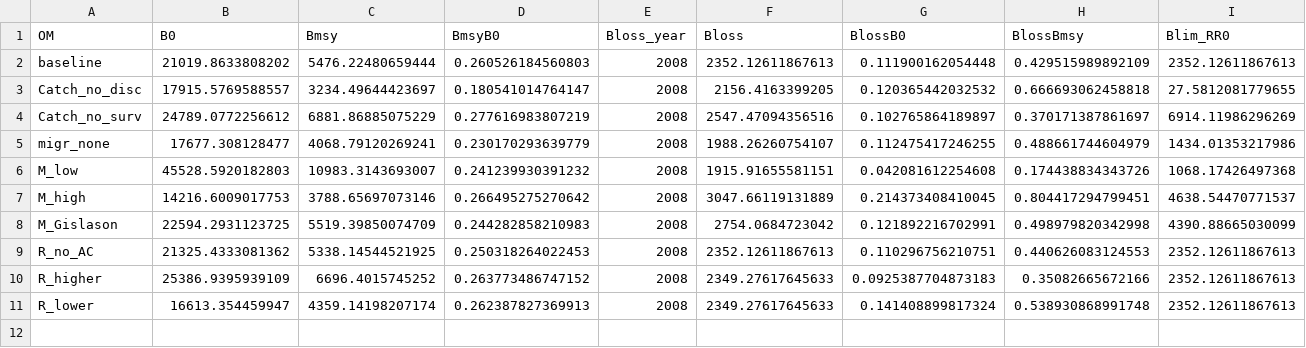
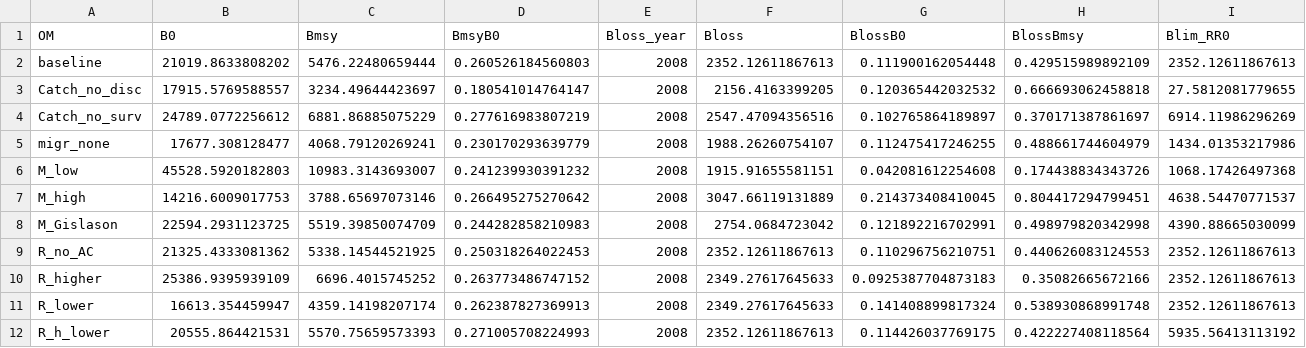
Before and after one commit to shfischer/WKBPLAICE2024_ple.27.7e_MSE, a CSV file: input/OM_refpts_Blim.csv, drawn as a sheet; only a part is shown; rows hold the shown columns only; the diff names each change by its address in the sheet, - before the commit and + after, or states it on an @@ line.

Commit message:
new OM - lower steepness

```diff
--- a/input/OM_refpts_Blim.csv
+++ b/input/OM_refpts_Blim.csv
+row 12: R_h_lower | 20555.864421531 | 5570.75659573393 | 0.271005708224993 | 2008 | 2352.12611867613 | 0.114426037769175 | 0.422227408118564 | 5935.56413113192
```
Also changed, not shown: input/OM_refpts.csv, 3 other files.
